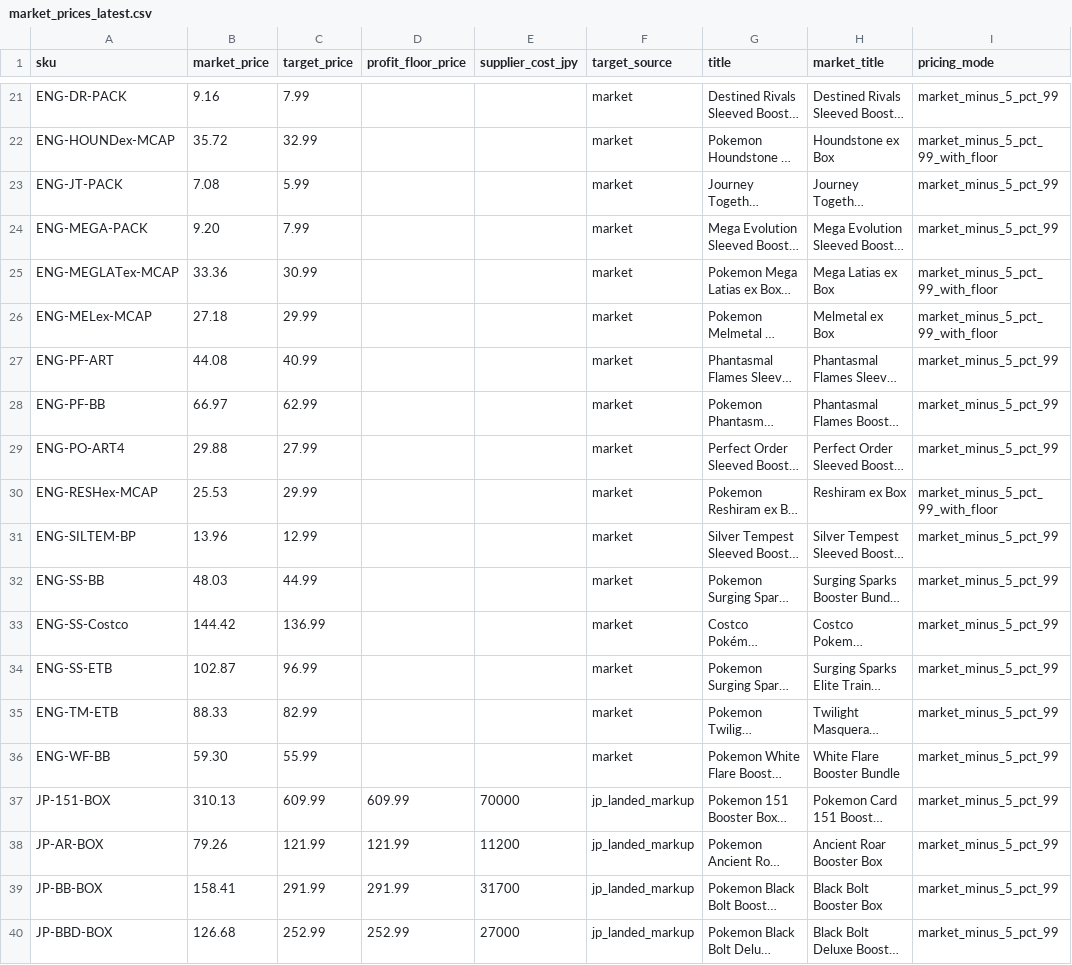
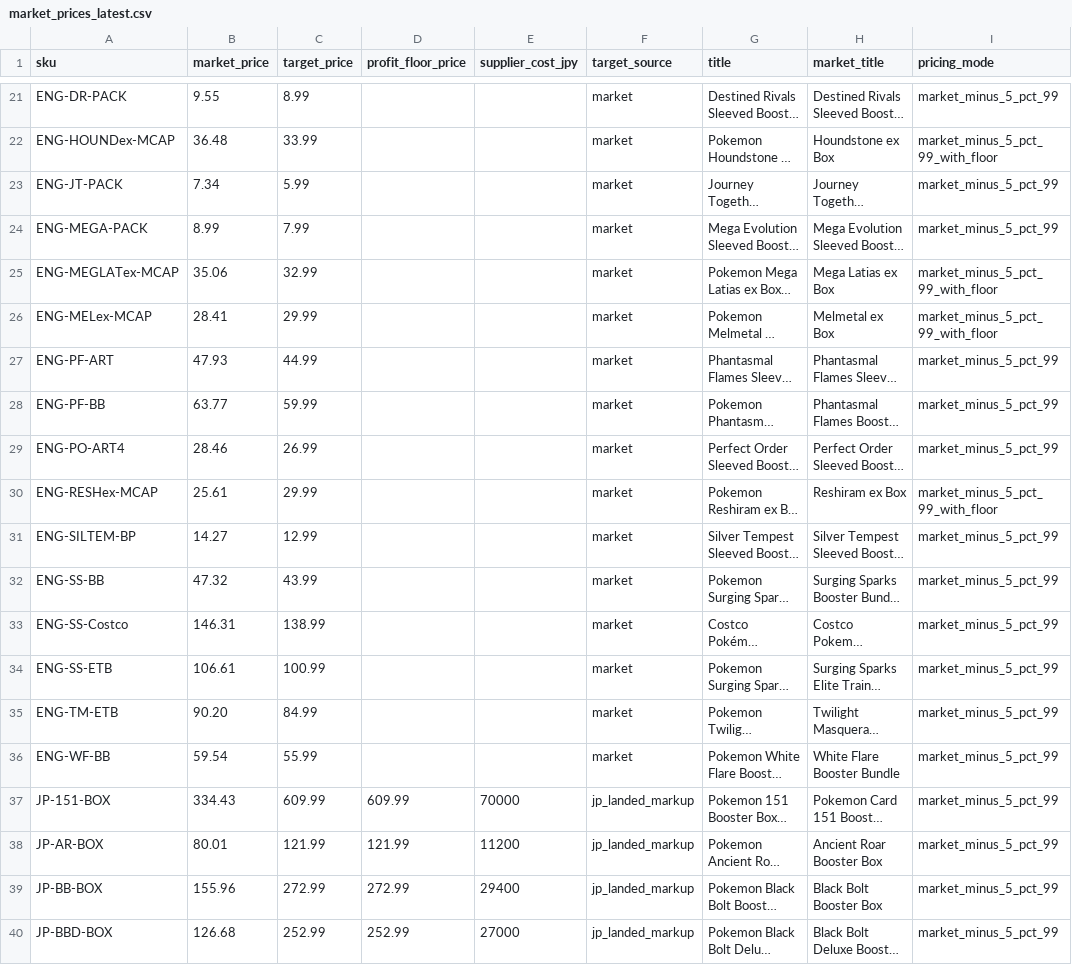
Before and after one commit to sllim126/pokemon-momentum, a CSV file: data/market_prices_latest.csv, drawn as a sheet; only a part is shown, gaps mark what is left out; long unchanged cells end in …; the diff covers the shown part only; the diff names each change by its address in the sheet, - before the commit and + after, or states it on an @@ line.

```diff
--- a/data/market_prices_latest.csv
+++ b/data/market_prices_latest.csv
-B21 (market_price): 9.16
+B21 (market_price): 9.55
-C21 (target_price): 7.99
+C21 (target_price): 8.99
-B22 (market_price): 35.72
+B22 (market_price): 36.48
-C22 (target_price): 32.99
+C22 (target_price): 33.99
-B23 (market_price): 7.08
+B23 (market_price): 7.34
-B24 (market_price): 9.20
+B24 (market_price): 8.99
-B25 (market_price): 33.36
+B25 (market_price): 35.06
-C25 (target_price): 30.99
+C25 (target_price): 32.99
-B26 (market_price): 27.18
+B26 (market_price): 28.41
-B27 (market_price): 44.08
+B27 (market_price): 47.93
-C27 (target_price): 40.99
+C27 (target_price): 44.99
-B28 (market_price): 66.97
+B28 (market_price): 63.77
-C28 (target_price): 62.99
+C28 (target_price): 59.99
-B29 (market_price): 29.88
+B29 (market_price): 28.46
-C29 (target_price): 27.99
+C29 (target_price): 26.99
-B30 (market_price): 25.53
+B30 (market_price): 25.61
-B31 (market_price): 13.96
+B31 (market_price): 14.27
-B32 (market_price): 48.03
+B32 (market_price): 47.32
-C32 (target_price): 44.99
+C32 (target_price): 43.99
-B33 (market_price): 144.42
+B33 (market_price): 146.31
-C33 (target_price): 136.99
+C33 (target_price): 138.99
-B34 (market_price): 102.87
+B34 (market_price): 106.61
-C34 (target_price): 96.99
+C34 (target_price): 100.99
-B35 (market_price): 88.33
+B35 (market_price): 90.20
-C35 (target_price): 82.99
+C35 (target_price): 84.99
-B36 (market_price): 59.30
+B36 (market_price): 59.54
-B37 (market_price): 310.13
+B37 (market_price): 334.43
-B38 (market_price): 79.26
+B38 (market_price): 80.01
-B39 (market_price): 158.41
+B39 (market_price): 155.96
-C39 (target_price): 291.99
+C39 (target_price): 272.99
-D39 (profit_floor_price): 291.99
+D39 (profit_floor_price): 272.99
-E39 (supplier_cost_jpy): 31700
+E39 (supplier_cost_jpy): 29400
```
Also changed, not shown: 103 edited cells elsewhere in this file, data/supplier_quotes.csv, 7 other files.
